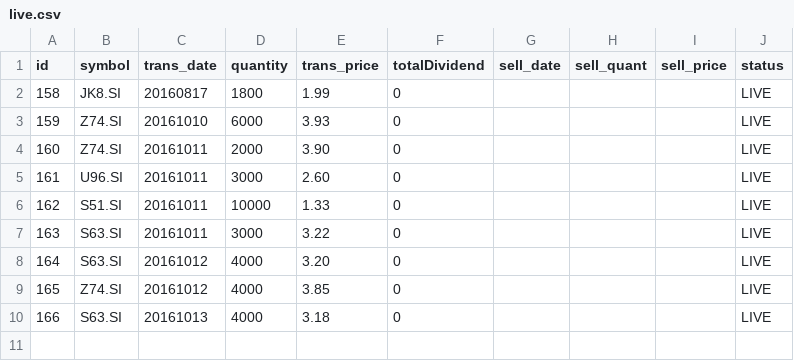
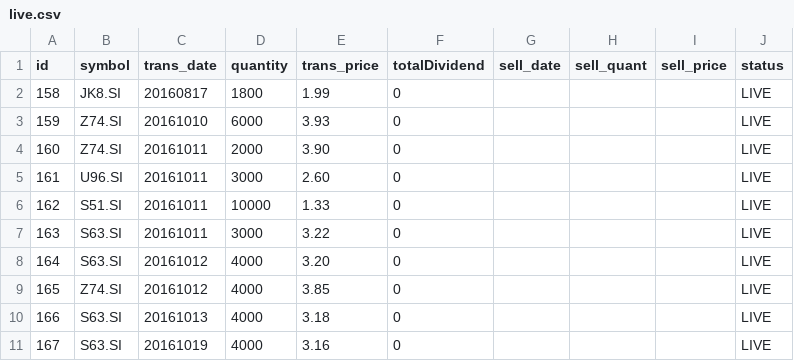
Before and after one commit to ozyxzzzss/git_csv, a CSV file: live.csv, drawn as a sheet; the diff names each change by its address in the sheet, - before the commit and + after, or states it on an @@ line.

Commit message:
Update live.csv

```diff
--- a/live.csv
+++ b/live.csv
+row 11: 167 | S63.SI | 20161019 | 4000 | 3.16 | 0 |  |  |  | LIVE
```
